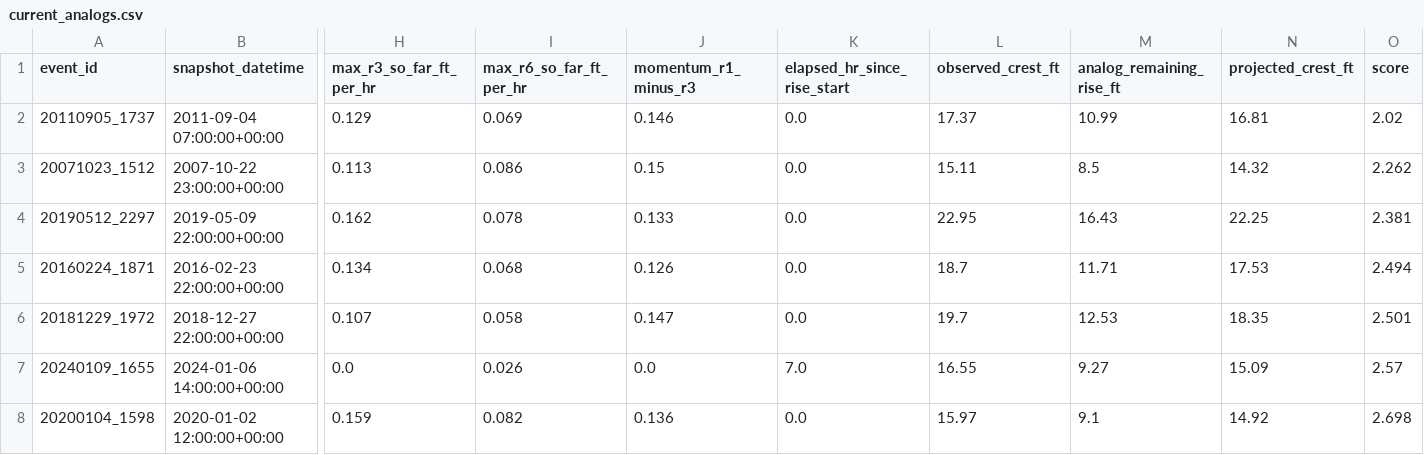
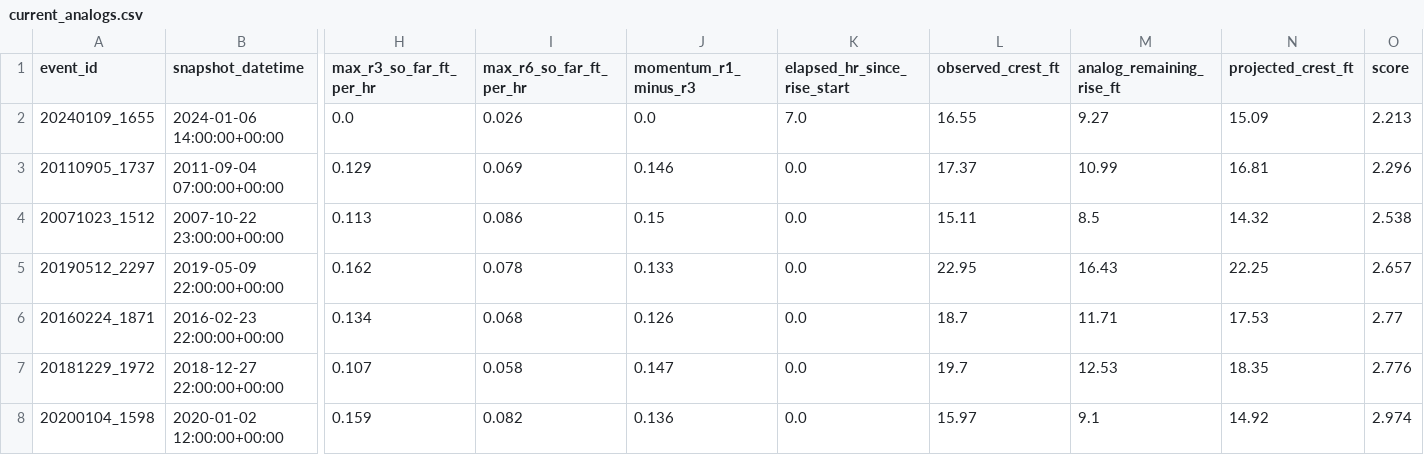
Before and after one commit to mefferso/hobo-mcneil-analog-live-v3, a CSV file: docs/output/current_analogs.csv, drawn as a sheet; only a part is shown, gaps mark what is left out; removed rows and columns are numbered as before the commit, all else as after; rows hold the shown columns only; the diff names each change by its address in the sheet, - before the commit and + after, or states it on an @@ line.

```diff
--- a/docs/output/current_analogs.csv
+++ b/docs/output/current_analogs.csv
+row 2: 20240109_1655 | 2024-01-06 14:00:00+00:00 | 0.0 | 0.026 | 0.0 | 7.0 | 16.55 | 9.27 | 15.09 | 2.213
-O3 (score): 2.02
+O3 (score): 2.296
-O4 (score): 2.262
+O4 (score): 2.538
-O5 (score): 2.381
+O5 (score): 2.657
-O6 (score): 2.494
+O6 (score): 2.77
-O7 (score): 2.501
+O7 (score): 2.776
-row 7: 20240109_1655 | 2024-01-06 14:00:00+00:00 | 0.0 | 0.026 | 0.0 | 7.0 | 16.55 | 9.27 | 15.09 | 2.57
-O8 (score): 2.698
+O8 (score): 2.974
```
Also changed, not shown: docs/output/current_forecast.csv, 1 other file.
